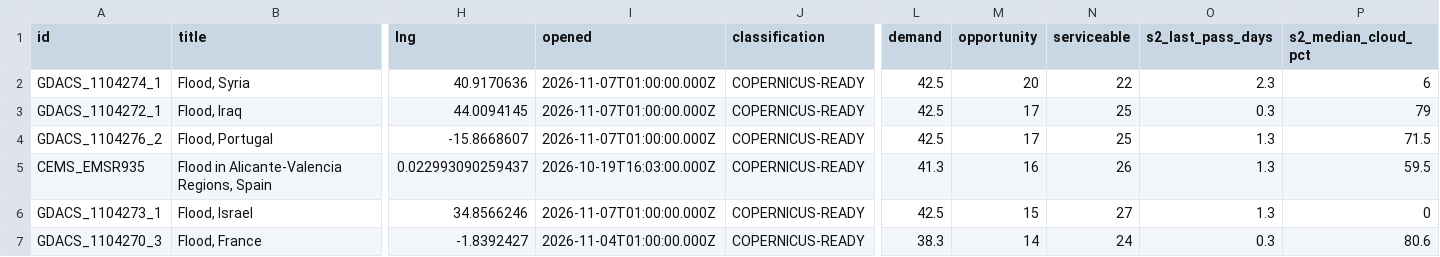
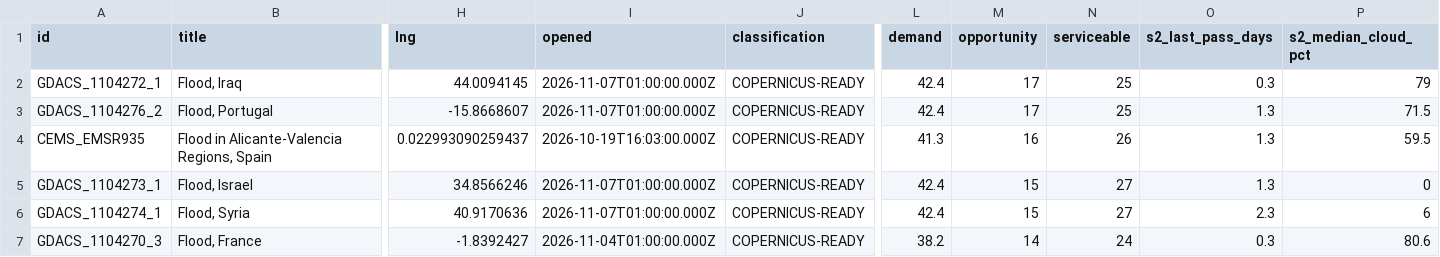
Before and after one commit to dchichorro/terrasignal, a CSV file: public/data/leads-eu-30.csv, drawn as a sheet; only a part is shown, gaps mark what is left out; removed rows and columns are numbered as before the commit, all else as after; rows hold the shown columns only; the diff names each change by its address in the sheet, - before the commit and + after, or states it on an @@ line.

```diff
--- a/public/data/leads-eu-30.csv
+++ b/public/data/leads-eu-30.csv
-row 2: GDACS_1104274_1 | Flood, Syria | 40.9170636 | 2026-11-07T01:00:00.000Z | COPERNICUS-READY | 42.5 | 20 | 22 | 2.3 | 6
-L2:L3 (demand): 42.5
+L2:L3 (demand): 42.4
-L5 (demand): 42.5
+L5 (demand): 42.4
+row 6: GDACS_1104274_1 | Flood, Syria | 40.9170636 | 2026-11-07T01:00:00.000Z | COPERNICUS-READY | 42.4 | 15 | 27 | 2.3 | 6
-L7 (demand): 38.3
+L7 (demand): 38.2
```
Also changed, not shown: public/data/leads-eu-45.csv, public/data/leads-global-30.csv, 11 other files.
